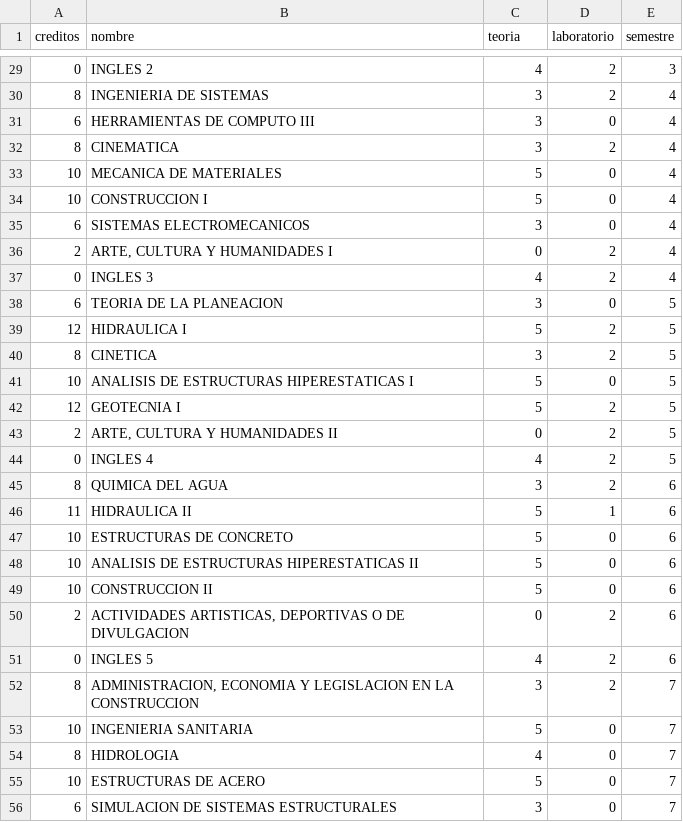
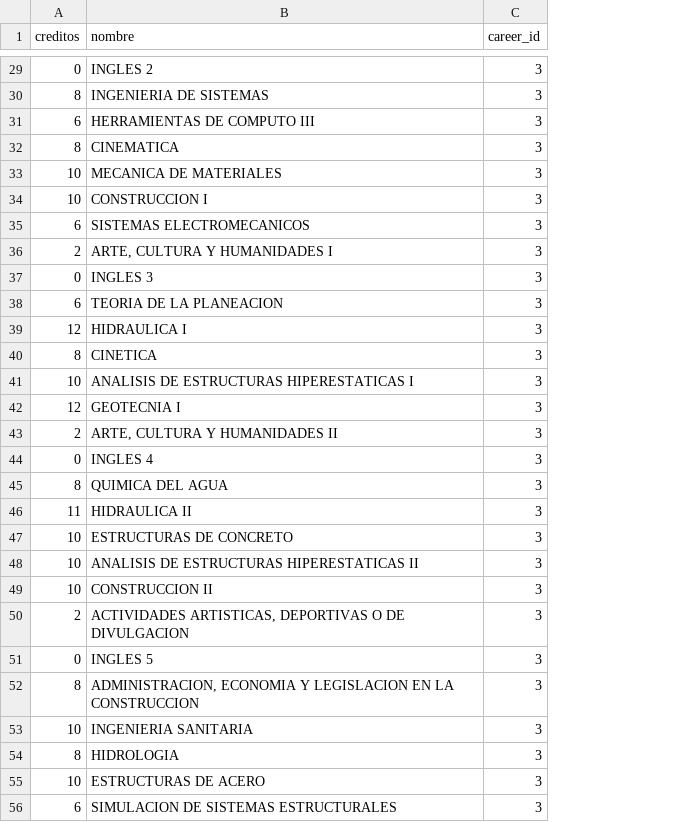
Before and after one commit to NestorJavier/proyecto-app-web, a CSV file: public/materias/civil_450.csv, drawn as a sheet; only a part is shown, gaps mark what is left out; the diff covers the shown part only; the diff names each change by its address in the sheet, - before the commit and + after, or states it on an @@ line.

```diff
--- a/public/materias/civil_450.csv
+++ b/public/materias/civil_450.csv
-column D (laboratorio), rows 29-56: 2 | 2 | 0 | 2 | 0 | 0 | 0 | 2 | 2 | 0 | 2 | 2 | 0 | 2 | 2 | 2 | 2 | 1 | 0 | 0 | 0 | 2 | 2 | 2 | 0 | 0 | 0 | 0
-column E (semestre), rows 29-56: 3 | 4 | 4 | 4 | 4 | 4 | 4 | 4 | 4 | 5 | 5 | 5 | 5 | 5 | 5 | 5 | 6 | 6 | 6 | 6 | 6 | 6 | 6 | 7 | 7 | 7 | 7 | 7
-C1: teoria
+C1: career_id
-C29 (career_id): 4
+C29 (career_id): 3
-C33:C34 (career_id): 5
+C33:C34 (career_id): 3
-C36 (career_id): 0
+C36 (career_id): 3
-C37 (career_id): 4
+C37 (career_id): 3
-C39 (career_id): 5
+C39 (career_id): 3
-C41:C42 (career_id): 5
+C41:C42 (career_id): 3
-C43 (career_id): 0
+C43 (career_id): 3
-C44 (career_id): 4
+C44 (career_id): 3
-C46:C49 (career_id): 5
+C46:C49 (career_id): 3
-C50 (career_id): 0
+C50 (career_id): 3
-C51 (career_id): 4
+C51 (career_id): 3
-C53 (career_id): 5
+C53 (career_id): 3
-C54 (career_id): 4
+C54 (career_id): 3
-C55 (career_id): 5
+C55 (career_id): 3
```
Also changed, not shown: 27 edited cells elsewhere in this file, public/materias/computacion_450.csv, public/materias/geoinformatica_414.csv, 18 other files.
